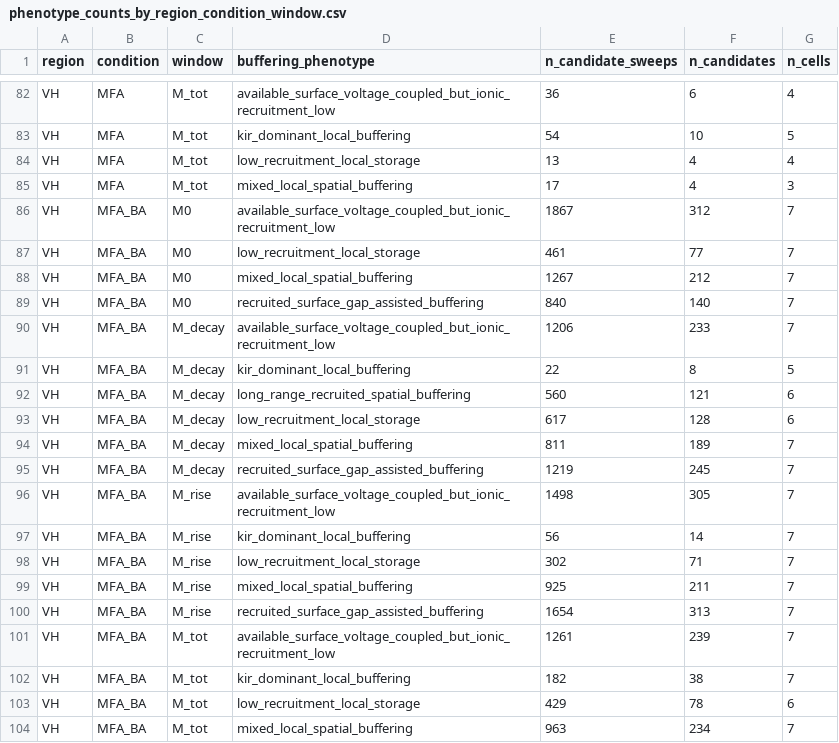
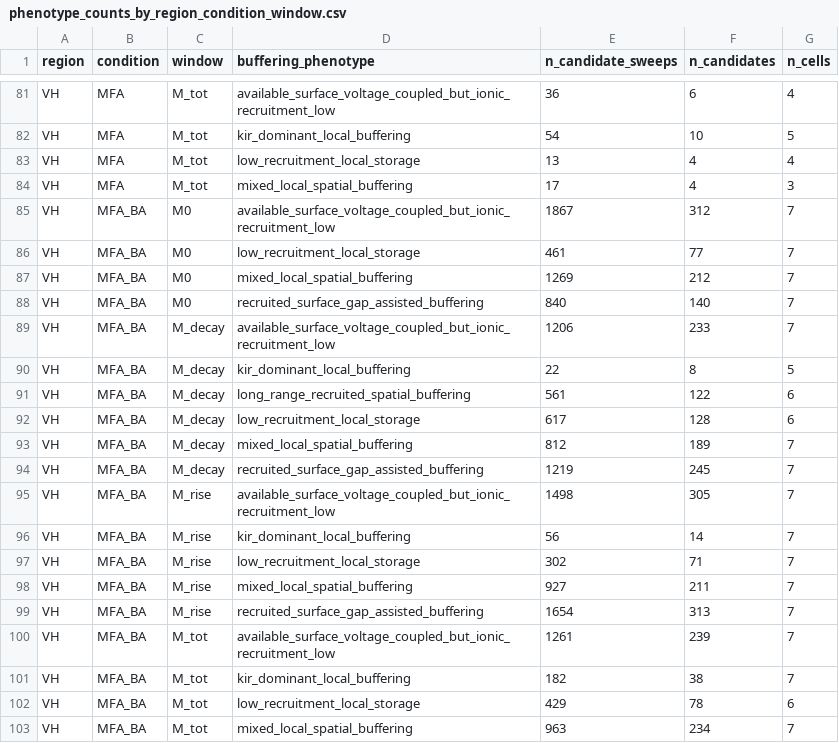
Before and after one commit to doxav/astromodel_proving, a CSV file: outputs/mechanisms/phenotype_counts_by_region_condition_window.csv, drawn as a sheet; only a part is shown, gaps mark what is left out; the diff covers the shown part only.

```diff
--- a/outputs/mechanisms/phenotype_counts_by_region_condition_window.csv
+++ b/outputs/mechanisms/phenotype_counts_by_region_condition_window.csv
@@ -87,3 +86,3 @@ VH,MFA_BA,M0,available_surface_voltage_coupled_but_ionic_recruitment_low,1867,31
 VH,MFA_BA,M0,low_recruitment_local_storage,461,77,7
-VH,MFA_BA,M0,mixed_local_spatial_buffering,1267,212,7
+VH,MFA_BA,M0,mixed_local_spatial_buffering,1269,212,7
 VH,MFA_BA,M0,recruited_surface_gap_assisted_buffering,840,140,7
@@ -91,5 +90,5 @@ VH,MFA_BA,M_decay,available_surface_voltage_coupled_but_ionic_recruitment_low,12
 VH,MFA_BA,M_decay,kir_dominant_local_buffering,22,8,5
-VH,MFA_BA,M_decay,long_range_recruited_spatial_buffering,560,121,6
+VH,MFA_BA,M_decay,long_range_recruited_spatial_buffering,561,122,6
 VH,MFA_BA,M_decay,low_recruitment_local_storage,617,128,6
-VH,MFA_BA,M_decay,mixed_local_spatial_buffering,811,189,7
+VH,MFA_BA,M_decay,mixed_local_spatial_buffering,812,189,7
 VH,MFA_BA,M_decay,recruited_surface_gap_assisted_buffering,1219,245,7
@@ -98,3 +97,3 @@ VH,MFA_BA,M_rise,kir_dominant_local_buffering,56,14,7
 VH,MFA_BA,M_rise,low_recruitment_local_storage,302,71,7
-VH,MFA_BA,M_rise,mixed_local_spatial_buffering,925,211,7
+VH,MFA_BA,M_rise,mixed_local_spatial_buffering,927,211,7
 VH,MFA_BA,M_rise,recruited_surface_gap_assisted_buffering,1654,313,7
```
Also changed, not shown: 1 removed row and 14 edited cells elsewhere in this file, outputs/mechanisms/buffering_phenotype_tags.csv, outputs/mechanisms/performance_benchmark.csv, 25 other files.
